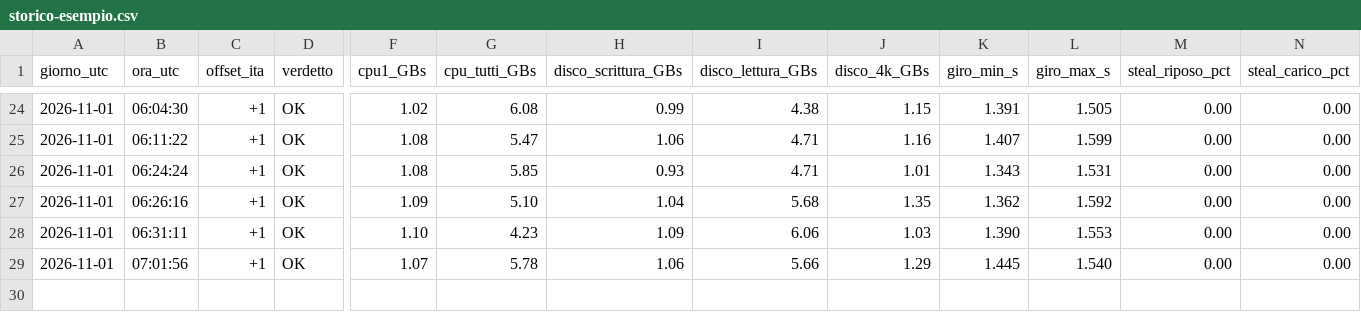
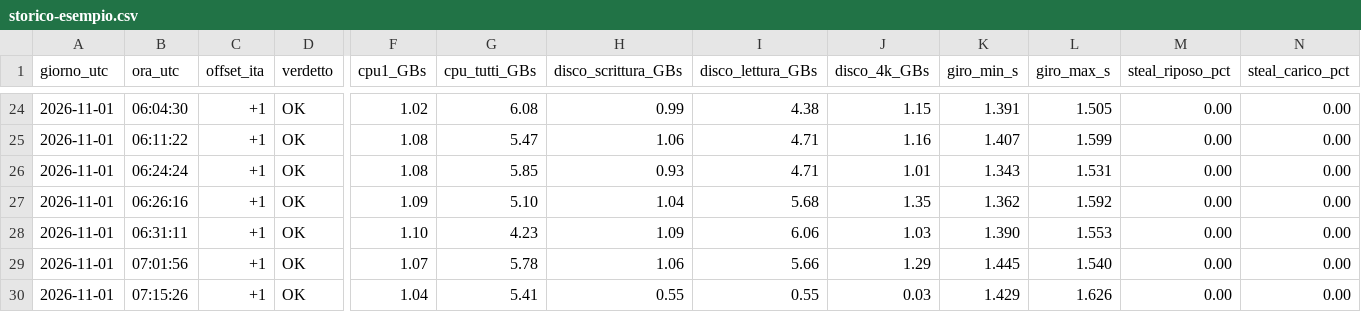
Before and after one commit to iacopo-cmd/minibench.sh, a CSV file: storico-esempio.csv, drawn as a sheet; only a part is shown, gaps mark what is left out; rows hold the shown columns only; the diff names each change by its address in the sheet, - before the commit and + after, or states it on an @@ line.

```diff
--- a/storico-esempio.csv
+++ b/storico-esempio.csv
+row 30: 2026-11-01 | 07:15:26 | +1 | OK | 1.04 | 5.41 | 0.55 | 0.55 | 0.03 | 1.429 | 1.626 | 0.00 | 0.00
```
Also changed, not shown: 1 other file.
